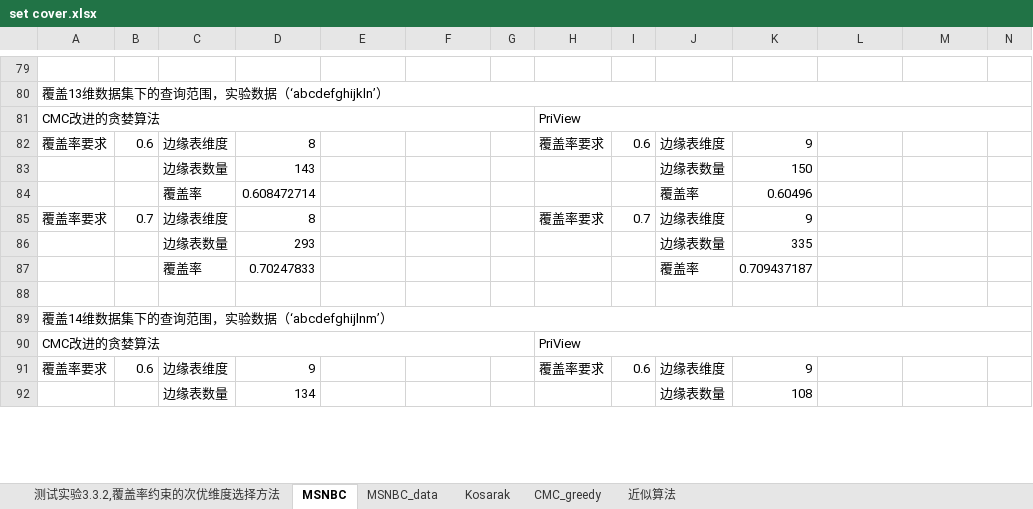
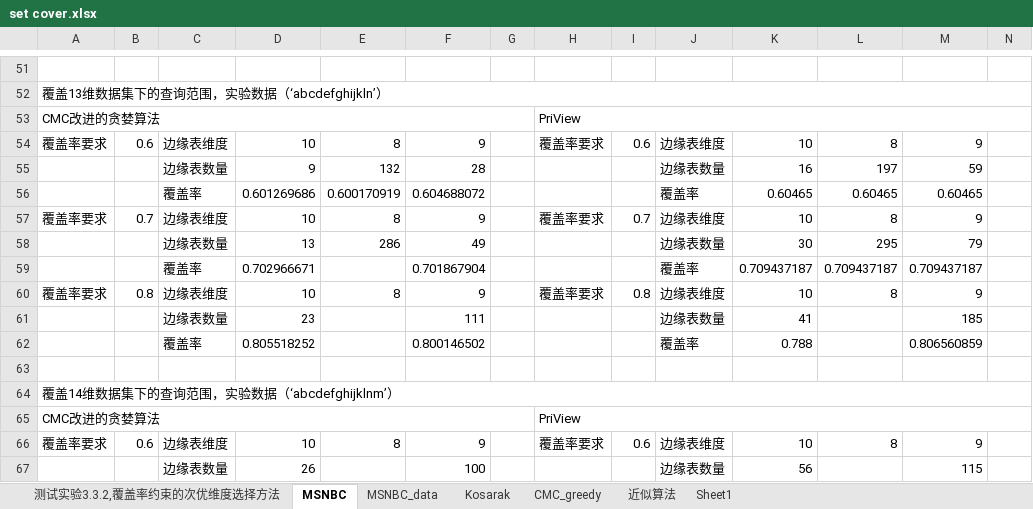
Before and after one commit to solacat/graduate_experiment, an Excel workbook: experiment_result/set cover.xlsx, sheet MSNBC, drawn as a sheet; only a part is shown, gaps mark what is left out; values as stored, in another font and other column widths than the file's, no cell formats; removed rows and columns are numbered as before the commit, all else as after; rows hold the shown columns only; the diff covers the shown part only; the diff names each change by its address in the sheet, - before the commit and + after, or states it on an @@ line.

Commit message:
边缘表数量实验完成

```diff
--- a/experiment_result/set cover.xlsx (sheet MSNBC)
+++ b/experiment_result/set cover.xlsx (sheet MSNBC)
+sheet tab: Sheet1
-D54: 8
+D54: 10
-E54: (empty)
+E54: 8
-F54: (empty)
+F54: 9
-K54: 9
+K54: 10
-L54: (empty)
+L54: 8
-M54: (empty)
+M54: 9
-row 83:  |  | 边缘表数量 | 143 |  |  |  |  |  | 边缘表数量 | 150
-row 84:  |  | 覆盖率 | 0.608472714 |  |  |  |  |  | 覆盖率 | 0.60496
+row 55:  |  | 边缘表数量 | 9 | 132 | 28 |  |  |  | 边缘表数量 | 16 | 197 | 59
+row 56:  |  | 覆盖率 | 0.601269686 | 0.600170919 | 0.604688072 |  |  |  | 覆盖率 | 0.60465 | 0.60465 | 0.60465
-D57: 8
+D57: 10
-E57: (empty)
+E57: 8
-F57: (empty)
+F57: 9
-K57: 9
+K57: 10
-L57: (empty)
+L57: 8
-M57: (empty)
+M57: 9
-row 86:  |  | 边缘表数量 | 293 |  |  |  |  |  | 边缘表数量 | 335
-row 87:  |  | 覆盖率 | 0.70247833 |  |  |  |  |  | 覆盖率 | 0.709437187
+row 58:  |  | 边缘表数量 | 13 | 286 | 49 |  |  |  | 边缘表数量 | 30 | 295 | 79
+row 59:  |  | 覆盖率 | 0.702966671 |  | 0.701867904 |  |  |  | 覆盖率 | 0.709437187 | 0.709437187 | 0.709437187
+row 60: 覆盖率要求 | 0.8 | 边缘表维度 | 10 | 8 | 9 |  | 覆盖率要求 | 0.8 | 边缘表维度 | 10 | 8 | 9
+row 61:  |  | 边缘表数量 | 23 |  | 111 |  |  |  | 边缘表数量 | 41 |  | 185
+row 62:  |  | 覆盖率 | 0.805518252 |  | 0.800146502 |  |  |  | 覆盖率 | 0.788 |  | 0.806560859
-A64: 覆盖14维数据集下的查询范围，实验数据（‘abcdefghijlnm’）
+A64: 覆盖14维数据集下的查询范围，实验数据（‘abcdefghijklnm’）
-D66: 9
+D66: 10
-E66: (empty)
+E66: 8
-F66: (empty)
+F66: 9
-K66: 9
+K66: 10
-L66: (empty)
+L66: 8
-M66: (empty)
+M66: 9
-row 92:  |  | 边缘表数量 | 134 |  |  |  |  |  | 边缘表数量 | 108
+row 67:  |  | 边缘表数量 | 26 |  | 100 |  |  |  | 边缘表数量 | 56 |  | 115
```
Also changed, not shown: 56 added rows, 72 removed rows, 1 moved row, 52 edited cells and merged cells elsewhere in this sheet, sheet MSNBC_data, sheet CMC_greedy, cell formats, charts or pictures, 6 other files.
